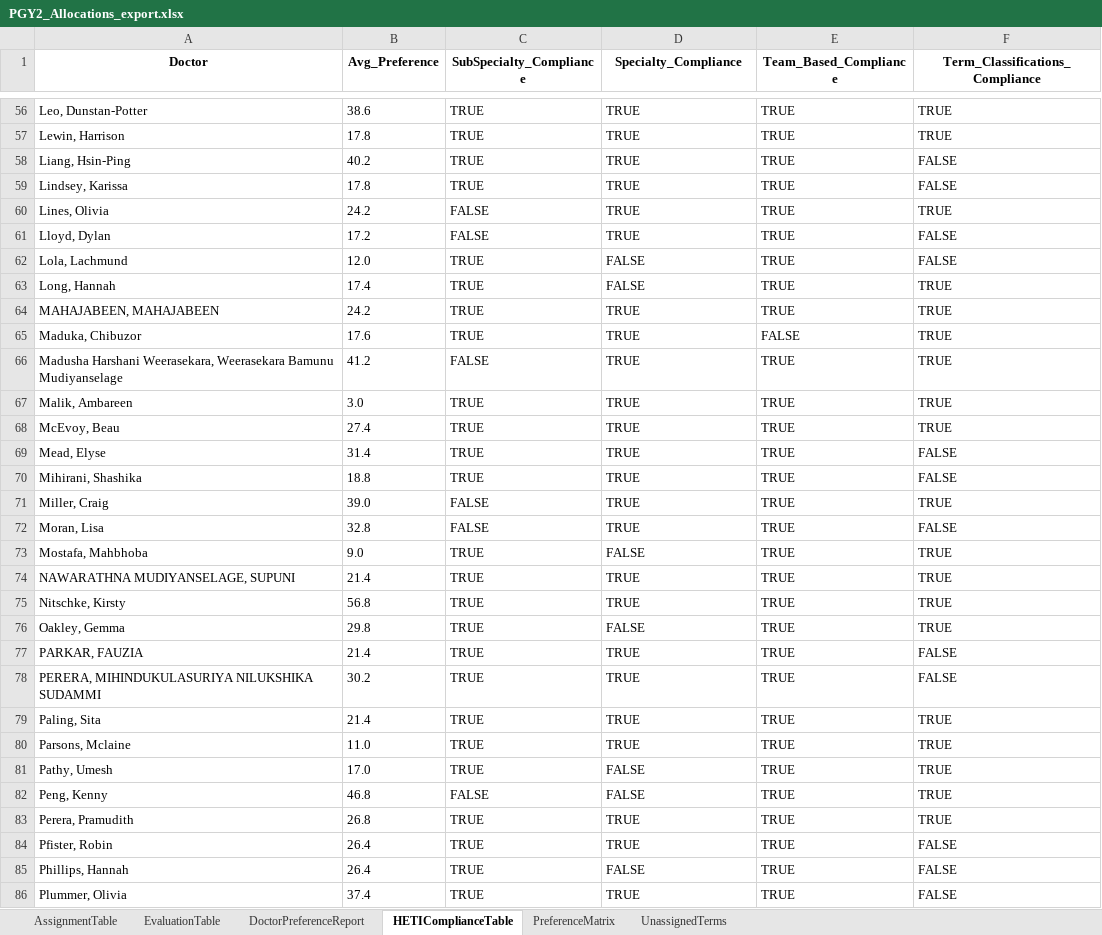
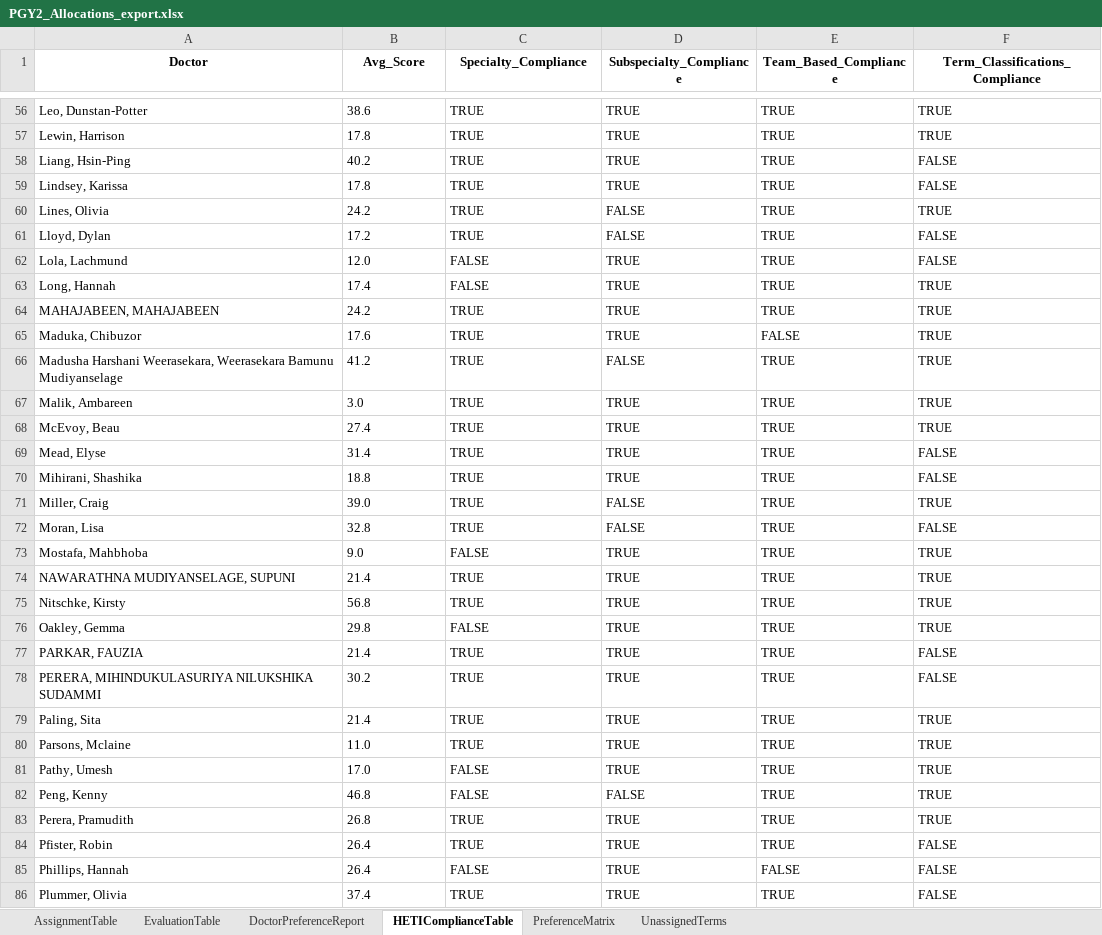
Before and after one commit to scottgelzinnis/term-allocations, an Excel workbook: PGY2_Allocations_export.xlsx, sheet HETIComplianceTable, drawn as a sheet; only a part is shown, gaps mark what is left out; values as stored, in another font and other column widths than the file's, no borders; the diff covers the shown part only; the diff names each change by its address in the sheet, - before the commit and + after, or states it on an @@ line.

```diff
--- a/PGY2_Allocations_export.xlsx (sheet HETIComplianceTable)
+++ b/PGY2_Allocations_export.xlsx (sheet HETIComplianceTable)
-B1: Avg_Preference
+B1: Avg_Score
-C1: SubSpecialty_Compliance
+C1: Specialty_Compliance
-D1: Specialty_Compliance
+D1: Subspecialty_Compliance
-C60:C61 (Specialty_Compliance): FALSE
+C60:C61 (Specialty_Compliance): TRUE
-D60:D61 (Subspecialty_Compliance): TRUE
+D60:D61 (Subspecialty_Compliance): FALSE
-C62:C63 (Specialty_Compliance): TRUE
+C62:C63 (Specialty_Compliance): FALSE
-D62:D63 (Subspecialty_Compliance): FALSE
+D62:D63 (Subspecialty_Compliance): TRUE
-C66 (Specialty_Compliance): FALSE
+C66 (Specialty_Compliance): TRUE
-D66 (Subspecialty_Compliance): TRUE
+D66 (Subspecialty_Compliance): FALSE
-C71:C72 (Specialty_Compliance): FALSE
+C71:C72 (Specialty_Compliance): TRUE
-D71:D72 (Subspecialty_Compliance): TRUE
+D71:D72 (Subspecialty_Compliance): FALSE
-C73 (Specialty_Compliance): TRUE
+C73 (Specialty_Compliance): FALSE
-D73 (Subspecialty_Compliance): FALSE
+D73 (Subspecialty_Compliance): TRUE
-C76 (Specialty_Compliance): TRUE
+C76 (Specialty_Compliance): FALSE
-D76 (Subspecialty_Compliance): FALSE
+D76 (Subspecialty_Compliance): TRUE
-C81 (Specialty_Compliance): TRUE
+C81 (Specialty_Compliance): FALSE
-D81 (Subspecialty_Compliance): FALSE
+D81 (Subspecialty_Compliance): TRUE
-C85 (Specialty_Compliance): TRUE
+C85 (Specialty_Compliance): FALSE
-D85 (Subspecialty_Compliance): FALSE
+D85 (Subspecialty_Compliance): TRUE
-E85 (Team_Based_Compliance): TRUE
+E85 (Team_Based_Compliance): FALSE
```
Also changed, not shown: 58 edited cells elsewhere in this sheet, PGY1_Allocations_export.xlsx, 8 other files.
